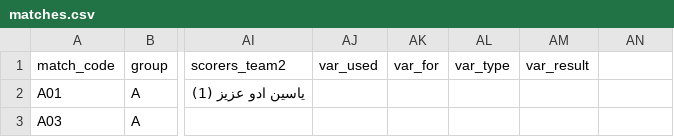
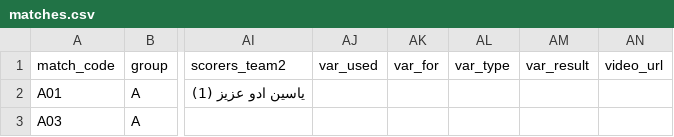
Before and after one commit to gido70/Championship-Mansour-Bin-Zaid-Cup--2026, a CSV file: matches.csv, drawn as a sheet; only a part is shown, gaps mark what is left out; the diff names each change by its address in the sheet, - before the commit and + after, or states it on an @@ line.

```diff
--- a/matches.csv
+++ b/matches.csv
-AN1: (empty)
+AN1: video_url
```
Also changed, not shown: data/matches.csv, 3 other files.
